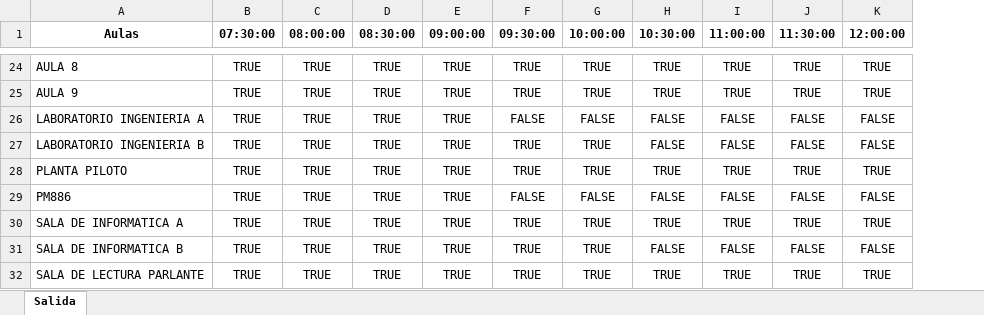
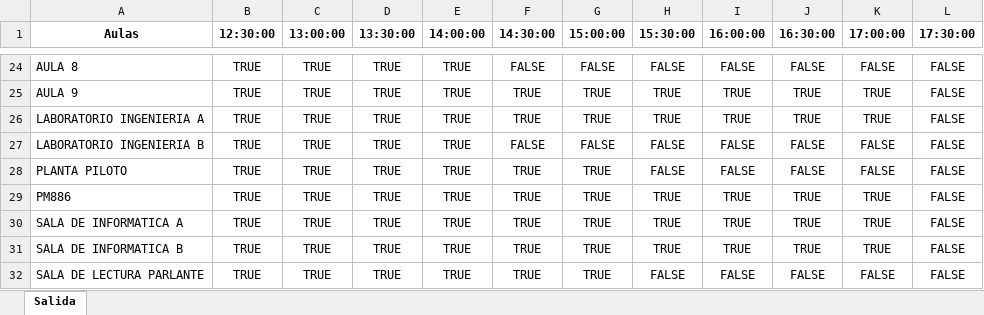
Before and after one commit to GomezAgustin12/Proyecto-Integrador, an Excel workbook: Tablas-copia.xlsx, sheet Salida, drawn as a sheet; only a part is shown, gaps mark what is left out; values as stored, in another font and other column widths than the file's, no borders; the diff covers the shown part only; the diff names each change by its address in the sheet, - before the commit and + after, or states it on an @@ line.

```diff
--- a/Tablas-copia.xlsx (sheet Salida)
+++ b/Tablas-copia.xlsx (sheet Salida)
+column L (17:30:00), rows 24-32: all FALSE
-B1: 07:30:00
+B1: 12:30:00
-C1: 08:00:00
+C1: 13:00:00
-D1: 08:30:00
+D1: 13:30:00
-E1: 09:00:00
+E1: 14:00:00
-F1: 09:30:00
+F1: 14:30:00
-G1: 10:00:00
+G1: 15:00:00
-H1: 10:30:00
+H1: 15:30:00
-I1: 11:00:00
+I1: 16:00:00
-J1: 11:30:00
+J1: 16:30:00
-K1: 12:00:00
+K1: 17:00:00
-F24 (14:30:00): TRUE
+F24 (14:30:00): FALSE
-G24 (15:00:00): TRUE
+G24 (15:00:00): FALSE
-H24 (15:30:00): TRUE
+H24 (15:30:00): FALSE
-I24 (16:00:00): TRUE
+I24 (16:00:00): FALSE
-J24 (16:30:00): TRUE
+J24 (16:30:00): FALSE
-K24 (17:00:00): TRUE
+K24 (17:00:00): FALSE
-F26 (14:30:00): FALSE
+F26 (14:30:00): TRUE
-G26 (15:00:00): FALSE
+G26 (15:00:00): TRUE
-H26 (15:30:00): FALSE
+H26 (15:30:00): TRUE
-I26 (16:00:00): FALSE
+I26 (16:00:00): TRUE
-J26 (16:30:00): FALSE
+J26 (16:30:00): TRUE
-K26 (17:00:00): FALSE
+K26 (17:00:00): TRUE
-F27 (14:30:00): TRUE
+F27 (14:30:00): FALSE
-G27 (15:00:00): TRUE
+G27 (15:00:00): FALSE
-H28 (15:30:00): TRUE
+H28 (15:30:00): FALSE
-I28 (16:00:00): TRUE
+I28 (16:00:00): FALSE
-J28 (16:30:00): TRUE
+J28 (16:30:00): FALSE
-K28 (17:00:00): TRUE
+K28 (17:00:00): FALSE
-F29 (14:30:00): FALSE
+F29 (14:30:00): TRUE
-G29 (15:00:00): FALSE
+G29 (15:00:00): TRUE
-H29 (15:30:00): FALSE
+H29 (15:30:00): TRUE
-I29 (16:00:00): FALSE
+I29 (16:00:00): TRUE
-J29 (16:30:00): FALSE
+J29 (16:30:00): TRUE
-K29 (17:00:00): FALSE
+K29 (17:00:00): TRUE
-H31 (15:30:00): FALSE
+H31 (15:30:00): TRUE
-I31 (16:00:00): FALSE
+I31 (16:00:00): TRUE
-J31 (16:30:00): FALSE
+J31 (16:30:00): TRUE
-K31 (17:00:00): FALSE
+K31 (17:00:00): TRUE
-H32 (15:30:00): TRUE
+H32 (15:30:00): FALSE
-I32 (16:00:00): TRUE
+I32 (16:00:00): FALSE
-J32 (16:30:00): TRUE
+J32 (16:30:00): FALSE
-K32 (17:00:00): TRUE
+K32 (17:00:00): FALSE
```
Also changed, not shown: 90 edited cells elsewhere in this sheet, 1 other file.
